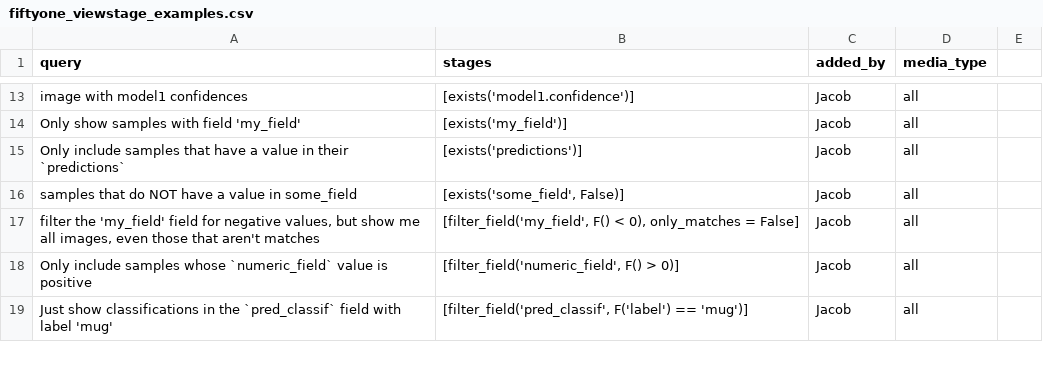
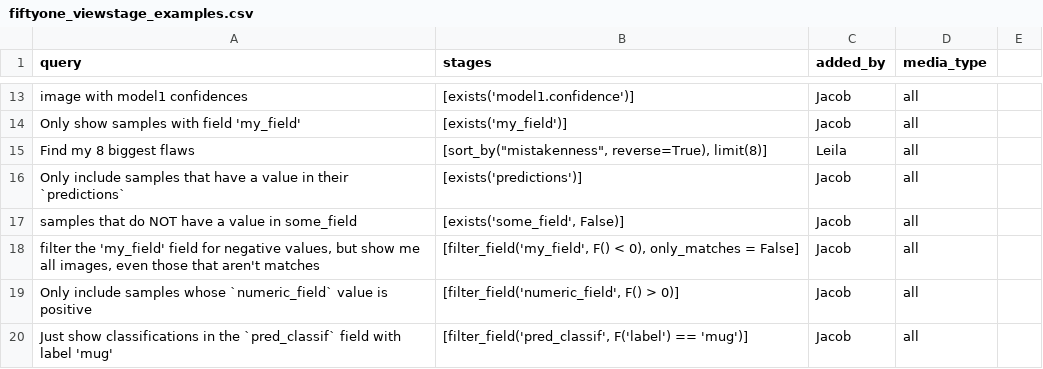
Before and after one commit to voxel51/voxelgpt, a CSV file: examples/fiftyone_viewstage_examples.csv, drawn as a sheet; only a part is shown, gaps mark what is left out.

Commit message:
adding mistakenness example to main viewstage prompts

```diff
--- a/examples/fiftyone_viewstage_examples.csv
+++ b/examples/fiftyone_viewstage_examples.csv
@@ -14,2 +14,3 @@ image with model1 confidences,[exists('model1.confidence')],Jacob,all
 Only show samples with field 'my_field',[exists('my_field')],Jacob,all
+Find my 8 biggest flaws,"[sort_by(""mistakenness"", reverse=True), limit(8)]",Leila,all
 Only include samples that have a value in their `predictions`,[exists('predictions')],Jacob,all
```
